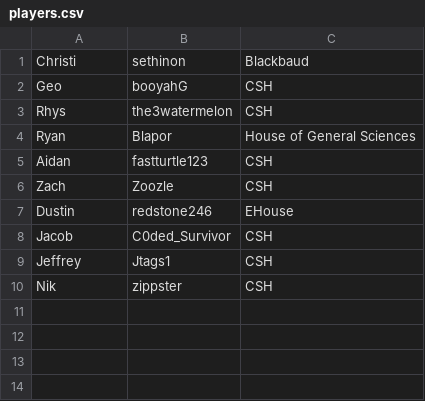
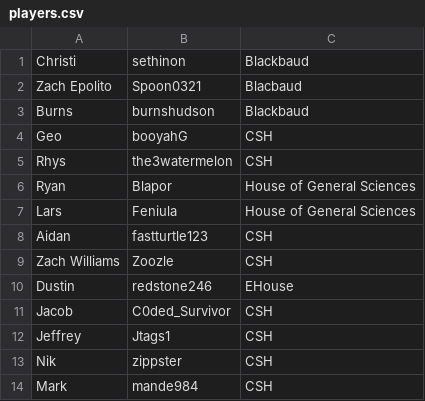
Before and after one commit to crigney3/CharityStreamApp, a CSV file: items/players.csv, drawn as a sheet.

Commit message:
Added new batch of players who joined discord

```diff
--- a/items/players.csv
+++ b/items/players.csv
@@ -1,2 +1,4 @@
 Christi,sethinon,Blackbaud
+Zach Epolito,Spoon0321,Blacbaud
+Burns,burnshudson,Blackbaud
 Geo,booyahG,CSH
@@ -4,4 +6,5 @@ Rhys,the3watermelon,CSH
 Ryan,Blapor,House of General Sciences
+Lars,Feniula,House of General Sciences
 Aidan,fastturtle123,CSH
-Zach,Zoozle,CSH
+Zach Williams,Zoozle,CSH
 Dustin,redstone246,EHouse
@@ -10 +13,2 @@ Jeffrey,Jtags1,CSH
 Nik,zippster,CSH
+Mark,mande984,CSH
```
